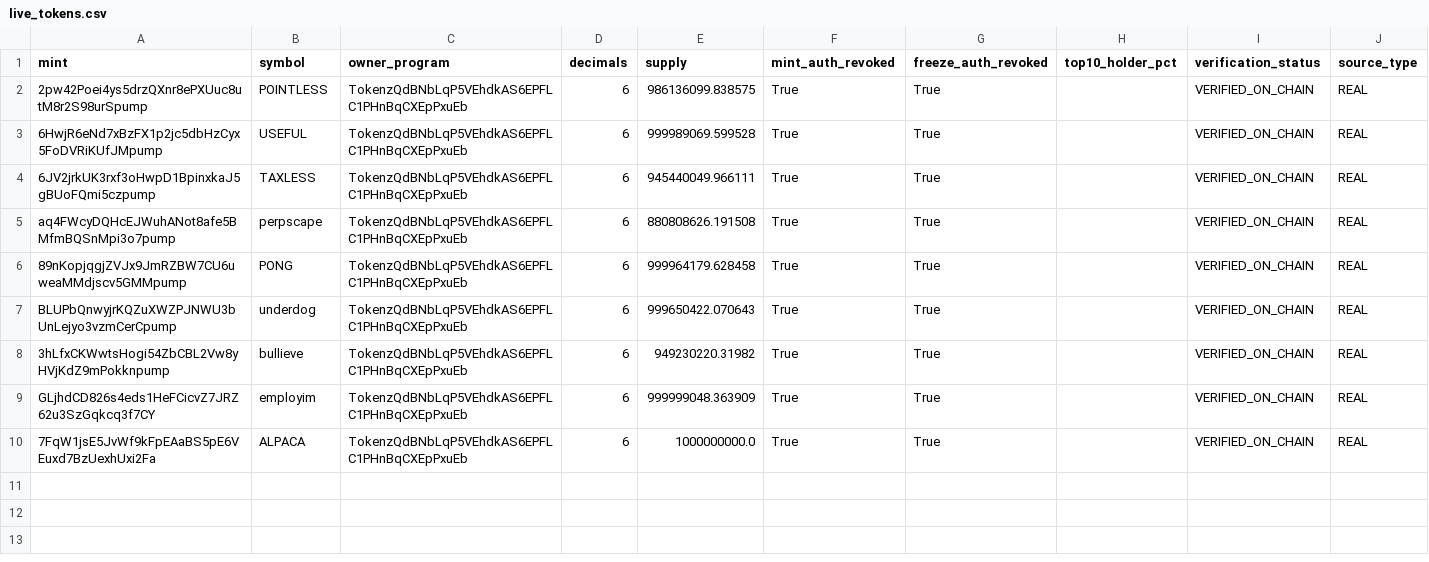
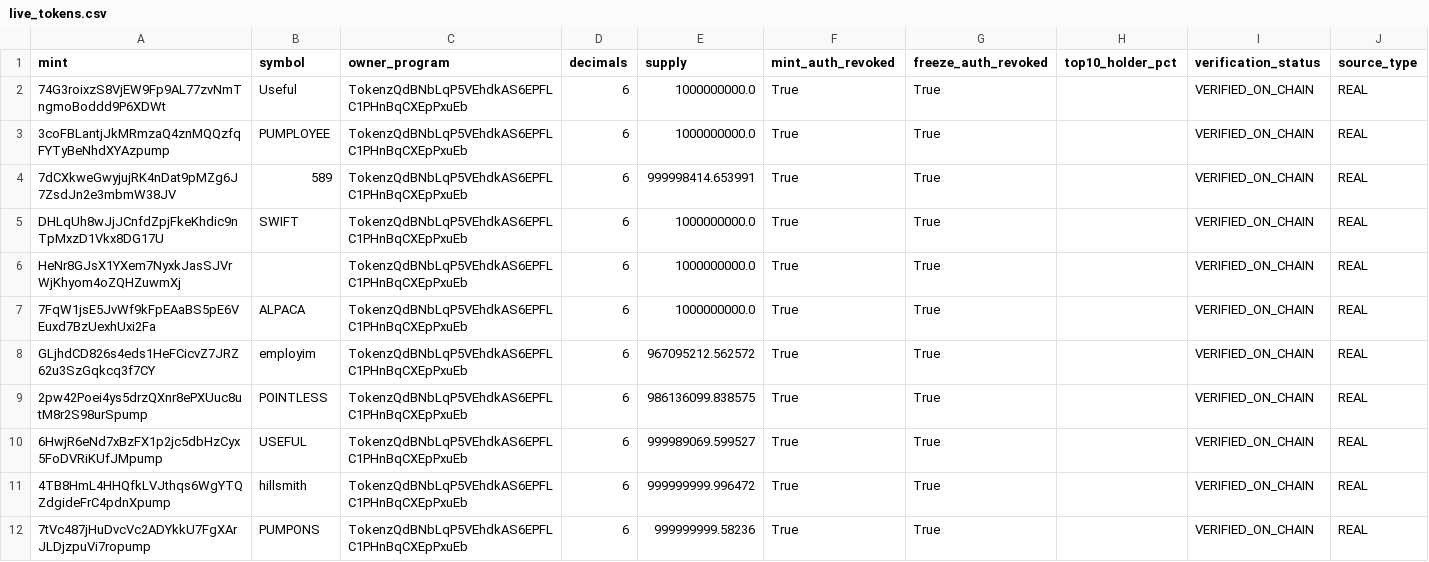
Before and after one commit to betaanoiar1-gif/solmeme, a CSV file: reports/live_tokens.csv, drawn as a sheet; removed rows and columns are numbered as before the commit, all else as after; the diff names each change by its address in the sheet, - before the commit and + after, or states it on an @@ line.

```diff
--- a/reports/live_tokens.csv
+++ b/reports/live_tokens.csv
+row 2: 74G3roixzS8VjEW9Fp9AL77zvNmTngmoBoddd9P6XDWt | Useful | TokenzQdBNbLqP5VEhdkAS6EPFLC1PHnBqCXEpPxuEb | 6 | 1000000000.0 | True | True |  | VERIFIED_ON_CHAIN | REAL
+row 3: 3coFBLantjJkMRmzaQ4znMQQzfqFYTyBeNhdXYAzpump | PUMPLOYEE | TokenzQdBNbLqP5VEhdkAS6EPFLC1PHnBqCXEpPxuEb | 6 | 1000000000.0 | True | True |  | VERIFIED_ON_CHAIN | REAL
+row 4: 7dCXkweGwyjujRK4nDat9pMZg6J7ZsdJn2e3mbmW38JV | 589 | TokenzQdBNbLqP5VEhdkAS6EPFLC1PHnBqCXEpPxuEb | 6 | 999998414.653991 | True | True |  | VERIFIED_ON_CHAIN | REAL
+row 5: DHLqUh8wJjJCnfdZpjFkeKhdic9nTpMxzD1Vkx8DG17U | SWIFT | TokenzQdBNbLqP5VEhdkAS6EPFLC1PHnBqCXEpPxuEb | 6 | 1000000000.0 | True | True |  | VERIFIED_ON_CHAIN | REAL
+row 6: HeNr8GJsX1YXem7NyxkJasSJVrWjKhyom4oZQHZuwmXj |  | TokenzQdBNbLqP5VEhdkAS6EPFLC1PHnBqCXEpPxuEb | 6 | 1000000000.0 | True | True |  | VERIFIED_ON_CHAIN | REAL
@@ row 10 moved to row 7: 7FqW1jsE5JvWf9kFpEAaBS5pE6VEuxd7BzUexhUx… @@
+row 8: GLjhdCD826s4eds1HeFCicvZ7JRZ62u3SzGqkcq3f7CY | employim | TokenzQdBNbLqP5VEhdkAS6EPFLC1PHnBqCXEpPxuEb | 6 | 967095212.562572 | True | True |  | VERIFIED_ON_CHAIN | REAL
-E10 (supply): 999989069.599528
+E10 (supply): 999989069.599527
-row 4: 6JV2jrkUK3rxf3oHwpD1BpinxkaJ5gBUoFQmi5czpump | TAXLESS | TokenzQdBNbLqP5VEhdkAS6EPFLC1PHnBqCXEpPxuEb | 6 | 945440049.966111 | True | True |  | VERIFIED_ON_CHAIN | REAL
-A11 (mint): aq4FWcyDQHcEJWuhANot8afe5BMfmBQSnMpi3o7pump
+A11 (mint): 4TB8HmL4HHQfkLVJthqs6WgYTQZdgideFrC4pdnXpump
-B11 (symbol): pеrpscape
+B11 (symbol): hillsmith
-E11 (supply): 880808626.191508
+E11 (supply): 999999999.996472
-A12 (mint): 89nKopjqgjZVJx9JmRZBW7CU6uweaMMdjscv5GMMpump
+A12 (mint): 7tVc487jHuDvcVc2ADYkkU7FgXArJLDjzpuVi7ropump
-B12 (symbol): PONG
+B12 (symbol): PUMPONS
-E12 (supply): 999964179.628458
+E12 (supply): 999999999.58236
-row 7: BLUPbQnwyjrKQZuXWZPJNWU3bUnLejyo3vzmCerCpump | underdog | TokenzQdBNbLqP5VEhdkAS6EPFLC1PHnBqCXEpPxuEb | 6 | 999650422.070643 | True | True |  | VERIFIED_ON_CHAIN | REAL
-row 8: 3hLfxCKWwtsHogi54ZbCBL2Vw8yHVjKdZ9mPokknpump | bullieve | TokenzQdBNbLqP5VEhdkAS6EPFLC1PHnBqCXEpPxuEb | 6 | 949230220.31982 | True | True |  | VERIFIED_ON_CHAIN | REAL
-row 9: GLjhdCD826s4eds1HeFCicvZ7JRZ62u3SzGqkcq3f7CY | employim | TokenzQdBNbLqP5VEhdkAS6EPFLC1PHnBqCXEpPxuEb | 6 | 999999048.363909 | True | True |  | VERIFIED_ON_CHAIN | REAL
```
Also changed, not shown: reports/live_portfolio.csv, reports/live_signals.csv, 6 other files.
